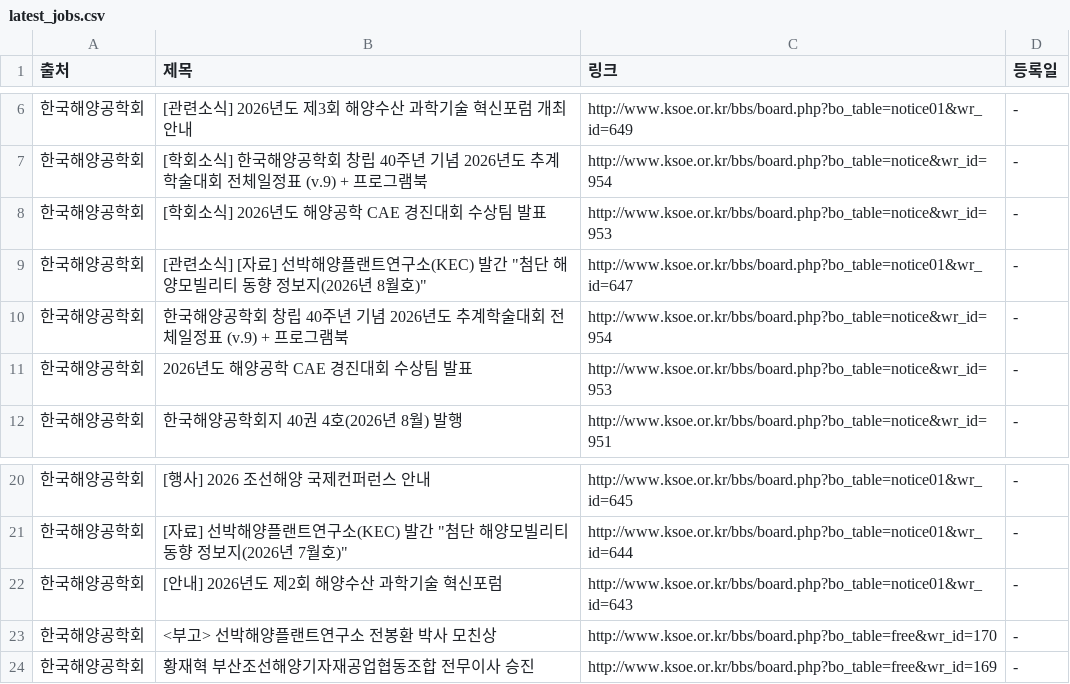
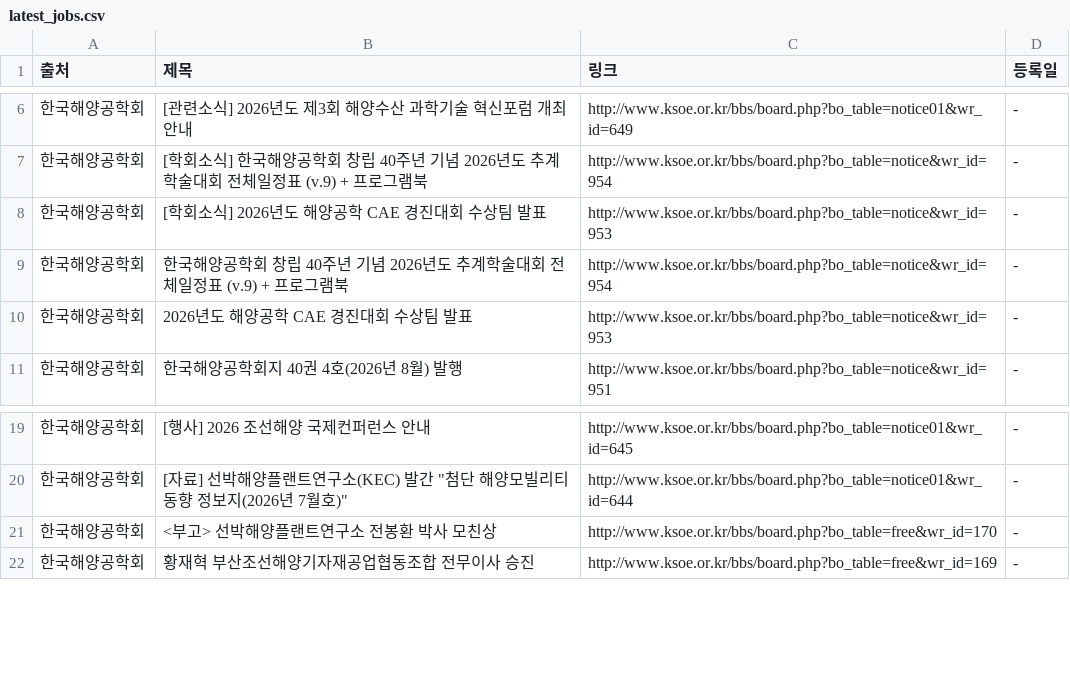
Before and after one commit to Diesel-Hun/job-activity-scraper, a CSV file: latest_jobs.csv, drawn as a sheet; only a part is shown, gaps mark what is left out.

```diff
--- a/latest_jobs.csv
+++ b/latest_jobs.csv
@@ -8,3 +8,2 @@
 한국해양공학회,[학회소식] 2026년도 해양공학 CAE 경진대회 수상팀 발표,http://www.ksoe.or.kr/bbs/board.php?bo_table=notice&wr_id=953,-
-한국해양공학회,"[관련소식] [자료] 선박해양플랜트연구소(KEC) 발간 ""첨단 해양모빌리티 동향 정보지(2026년 8월호)""",http://www.ksoe.or.kr/bbs/board.php?bo_table=notice01&wr_id=647,-
 한국해양공학회,한국해양공학회 창립 40주년 기념 2026년도 추계학술대회 전체일정표 (v.9) + 프로그램북,http://www.ksoe.or.kr/bbs/board.php?bo_table=notice&wr_id=954,-
@@ -21,3 +20,2 @@
 한국해양공학회,"[자료] 선박해양플랜트연구소(KEC) 발간 ""첨단 해양모빌리티 동향 정보지(2026년 7월호)""",http://www.ksoe.or.kr/bbs/board.php?bo_table=notice01&wr_id=644,-
-한국해양공학회,[안내] 2026년도 제2회 해양수산 과학기술 혁신포럼,http://www.ksoe.or.kr/bbs/board.php?bo_table=notice01&wr_id=643,-
 한국해양공학회,<부고> 선박해양플랜트연구소 전봉환 박사 모친상,http://www.ksoe.or.kr/bbs/board.php?bo_table=free&wr_id=170,-
```
Also changed, not shown: 1 other file.
